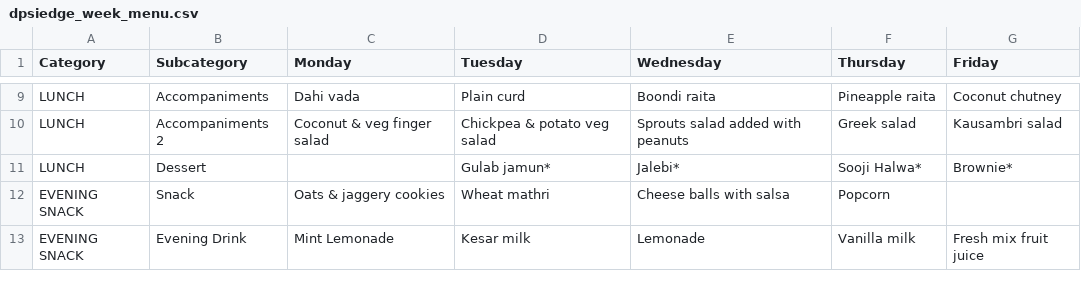
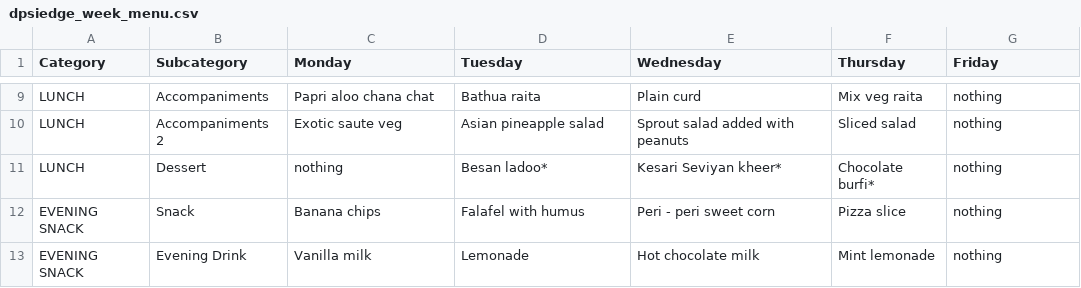
Before and after one commit to LordRRG/csv-menu, a CSV file: dpsiedge_week_menu.csv, drawn as a sheet; only a part is shown, gaps mark what is left out; the diff covers the shown part only; the diff names each change by its address in the sheet, - before the commit and + after, or states it on an @@ line.

```diff
--- a/dpsiedge_week_menu.csv
+++ b/dpsiedge_week_menu.csv
-C9 (Monday): Dahi vada
+C9 (Monday): Papri aloo chana chat
-D9 (Tuesday): Plain curd
+D9 (Tuesday): Bathua raita
-E9 (Wednesday): Boondi raita
+E9 (Wednesday): Plain curd
-F9 (Thursday): Pineapple raita
+F9 (Thursday): Mix veg raita
-G9 (Friday): Coconut chutney
+G9 (Friday): nothing
-C10 (Monday): Coconut & veg finger salad
+C10 (Monday): Exotic saute veg
-D10 (Tuesday): Chickpea & potato veg salad
+D10 (Tuesday): Asian pineapple salad
-E10 (Wednesday): Sprouts salad added with peanuts
+E10 (Wednesday): Sprout salad added with peanuts
-F10 (Thursday): Greek salad
+F10 (Thursday): Sliced salad
-G10 (Friday): Kausambri salad
+G10 (Friday): nothing
-C11 (Monday): (empty)
+C11 (Monday): nothing
-D11 (Tuesday): Gulab jamun*
+D11 (Tuesday): Besan ladoo*
-E11 (Wednesday): Jalebi*
+E11 (Wednesday): Kesari Seviyan kheer*
-F11 (Thursday): Sooji Halwa*
+F11 (Thursday): Chocolate burfi*
-G11 (Friday): Brownie*
+G11 (Friday): nothing
-C12 (Monday): Oats & jaggery cookies
+C12 (Monday): Banana chips
-D12 (Tuesday): Wheat mathri
+D12 (Tuesday): Falafel with humus
-E12 (Wednesday): Cheese balls with salsa
+E12 (Wednesday): Peri - peri sweet corn
-F12 (Thursday): Popcorn
+F12 (Thursday): Pizza slice
-G12 (Friday): (empty)
+G12 (Friday): nothing
-C13 (Monday): Mint Lemonade
+C13 (Monday): Vanilla milk
-D13 (Tuesday): Kesar milk
+D13 (Tuesday): Lemonade
-E13 (Wednesday): Lemonade
+E13 (Wednesday): Hot chocolate milk
-F13 (Thursday): Vanilla milk
+F13 (Thursday): Mint lemonade
-G13 (Friday): Fresh mix fruit juice
+G13 (Friday): nothing
```
Also changed, not shown: 30 edited cells elsewhere in this file.
